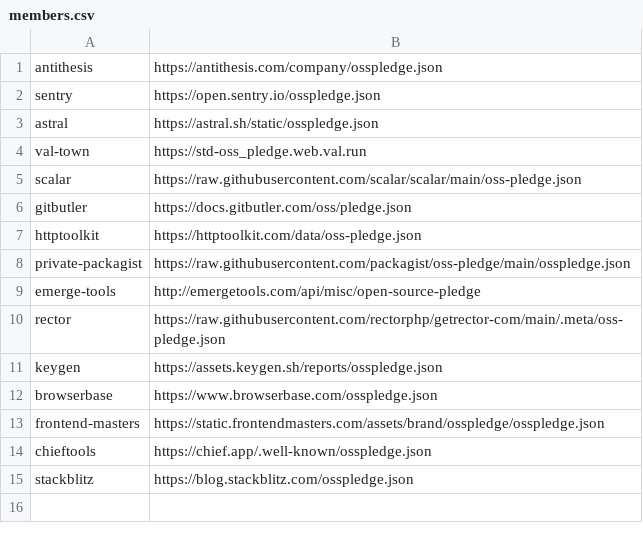
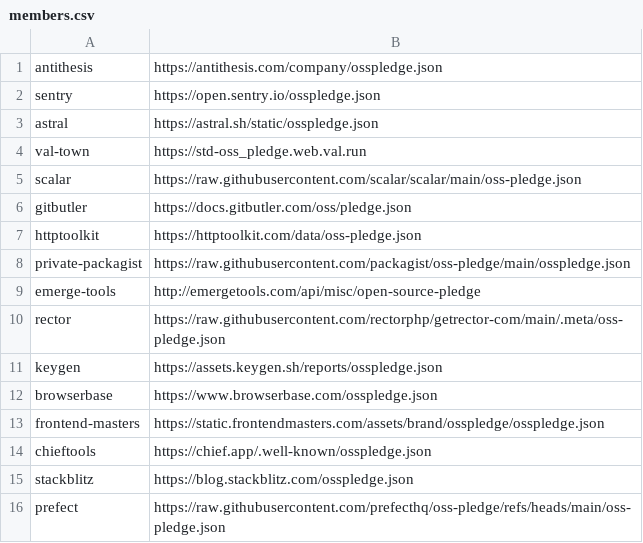
Before and after one commit to opensourcepledge/opensourcepledge.com, a CSV file: members.csv, drawn as a sheet.

Commit message:
add prefect

```diff
--- a/members.csv
+++ b/members.csv
@@ -15 +15,2 @@ chieftools,https://chief.app/.well-known/osspledge.json
 stackblitz,https://blog.stackblitz.com/osspledge.json
+prefect,https://raw.githubusercontent.com/prefecthq/oss-pledge/refs/heads/main/oss-pledge.json
```
